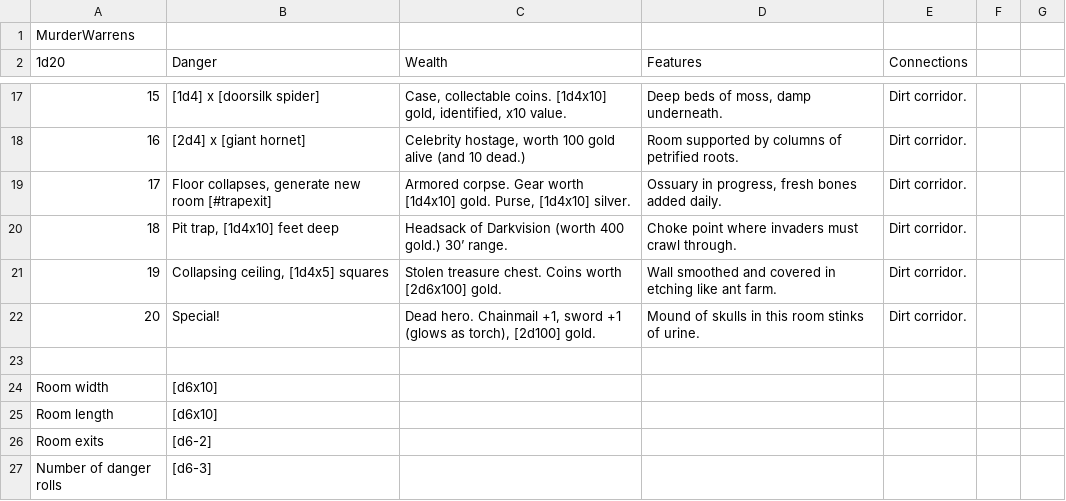
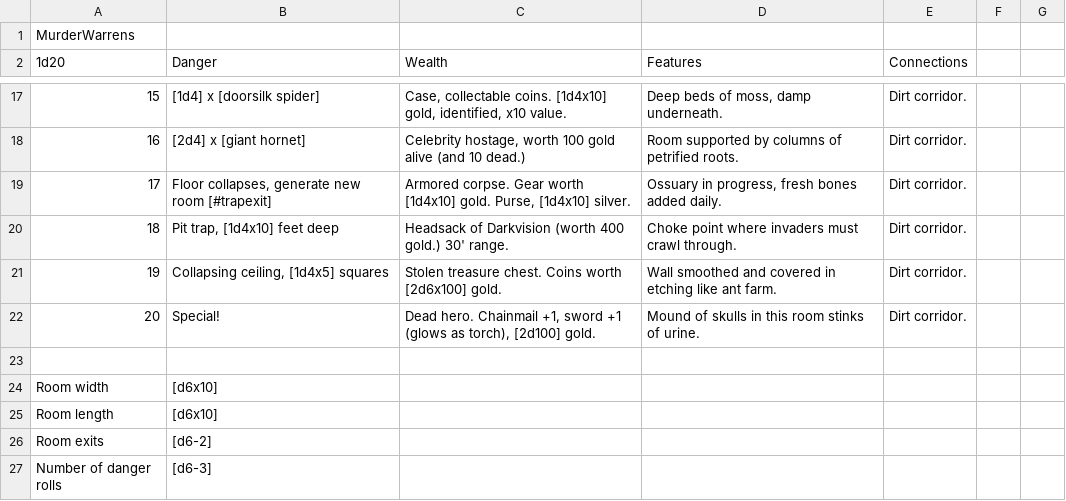
Before and after one commit to tinyplasticgreyknight/crumbling-dungeons, a CSV file: examples/warrens-of-the-murder-diggers.csv, drawn as a sheet; only a part is shown, gaps mark what is left out.

Commit message:
populate rooms with danger and loot

```diff
--- a/examples/warrens-of-the-murder-diggers.csv
+++ b/examples/warrens-of-the-murder-diggers.csv
@@ -19,3 +19,3 @@ MurderWarrens,,,,,,
 17,"Floor collapses, generate new room [#trapexit]","Armored corpse. Gear worth [1d4x10] gold. Purse, [1d4x10] silver.","Ossuary in progress, fresh bones added daily.",Dirt corridor.,,
-18,"Pit trap, [1d4x10] feet deep",Headsack of Darkvision (worth 400 gold.) 30’ range.,Choke point where invaders must crawl through.,Dirt corridor.,,
+18,"Pit trap, [1d4x10] feet deep",Headsack of Darkvision (worth 400 gold.) 30' range.,Choke point where invaders must crawl through.,Dirt corridor.,,
 19,"Collapsing ceiling, [1d4x5] squares",Stolen treasure chest. Coins worth [2d6x100] gold.,Wall smoothed and covered in etching like ant farm.,Dirt corridor.,,
```
Also changed, not shown: 2 other files.
